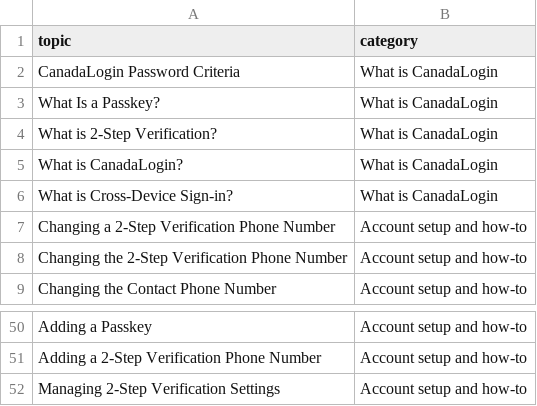
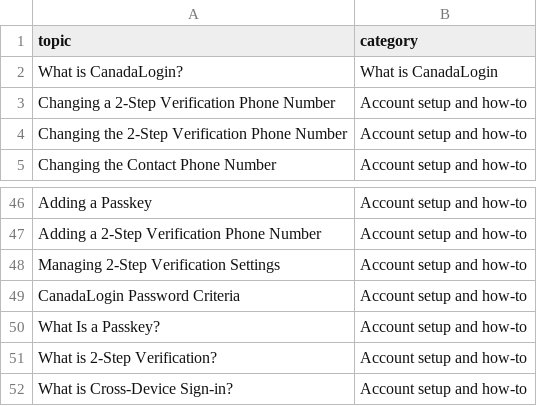
Before and after one commit to cds-snc/canadalogin-reporting-dashboards, a CSV file: dashboards/support/topic-categories.csv, drawn as a sheet; only a part is shown, gaps mark what is left out; removed rows and columns are numbered as before the commit, all else as after; the diff names each change by its address in the sheet, - before the commit and + after, or states it on an @@ line.

Commit message:
fix(support): keep only What is CanadaLogin? in its category

```diff
--- a/dashboards/support/topic-categories.csv
+++ b/dashboards/support/topic-categories.csv
-row 2: CanadaLogin Password Criteria | What is CanadaLogin
-row 3: What Is a Passkey? | What is CanadaLogin
-row 4: What is 2-Step Verification? | What is CanadaLogin
-row 6: What is Cross-Device Sign-in? | What is CanadaLogin
+row 49: CanadaLogin Password Criteria | Account setup and how-to
+row 50: What Is a Passkey? | Account setup and how-to
+row 51: What is 2-Step Verification? | Account setup and how-to
+row 52: What is Cross-Device Sign-in? | Account setup and how-to
```
Also changed, not shown: 2 other files.
